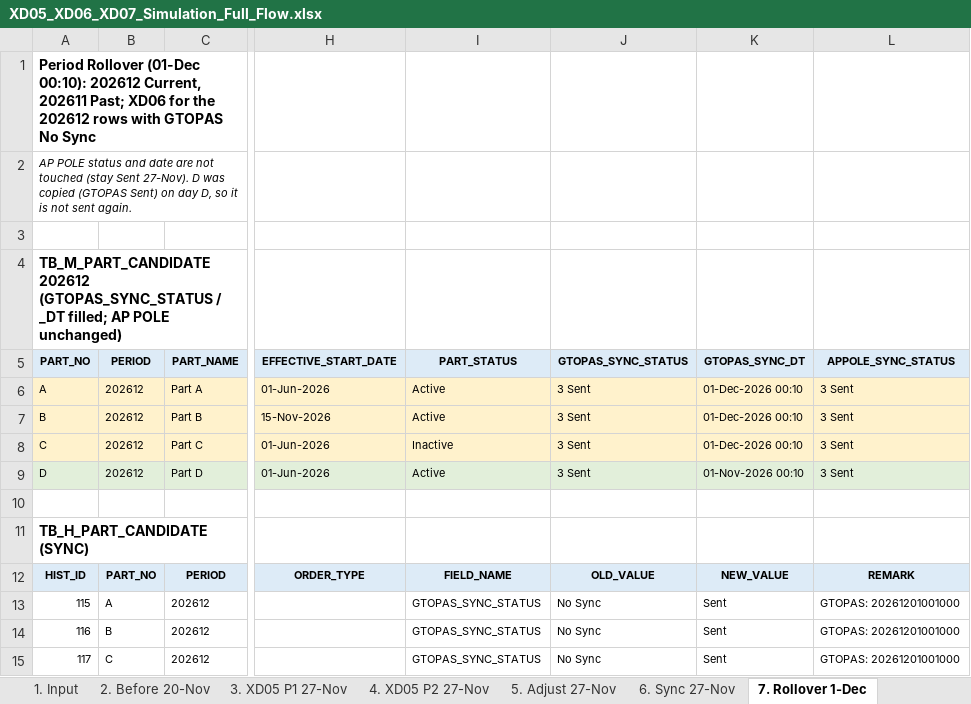
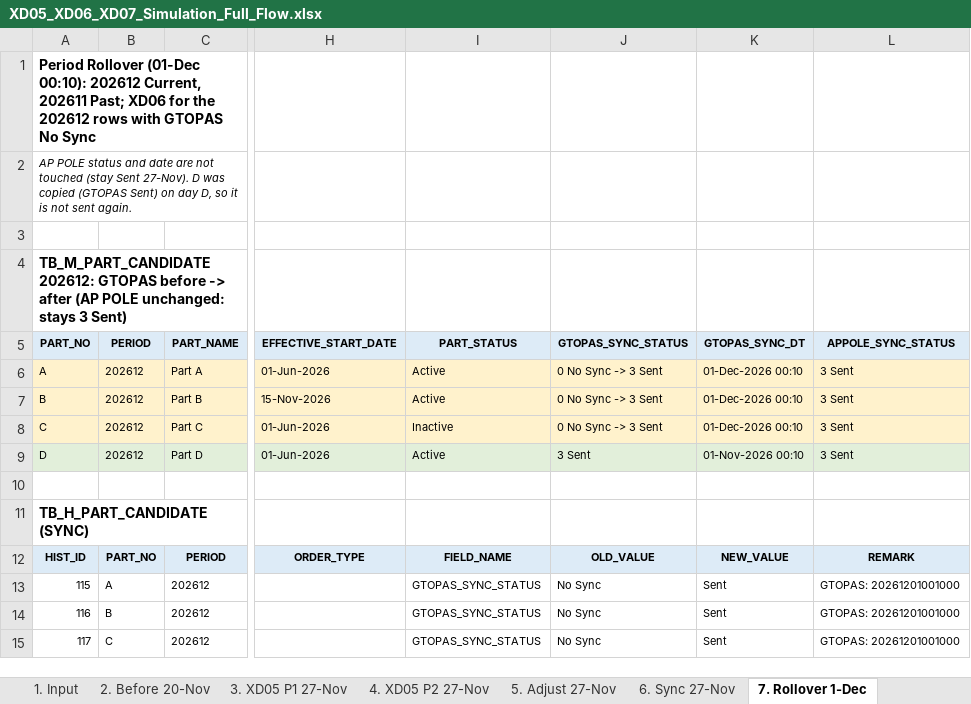
Before and after one commit to ivanrayhannn/crossdockpoc, an Excel workbook: deliverables/function_list_v2/simulation/XD05_XD06_XD07_Simulation_Full_Flow.xlsx, sheet 7. Rollover 1-Dec, drawn as a sheet; only a part is shown, gaps mark what is left out; values as stored, in another font and other column widths than the file's, no borders; the diff names each change by its address in the sheet, - before the commit and + after, or states it on an @@ line.

```diff
--- a/deliverables/function_list_v2/simulation/XD05_XD06_XD07_Simulation_Full_Flow.xlsx (sheet 7. Rollover 1-Dec)
+++ b/deliverables/function_list_v2/simulation/XD05_XD06_XD07_Simulation_Full_Flow.xlsx (sheet 7. Rollover 1-Dec)
-A4 (PART_NO): TB_M_PART_CANDIDATE 202612 (GTOPAS_SYNC_STATUS / _DT filled; AP POLE unchanged)
+A4 (PART_NO): TB_M_PART_CANDIDATE 202612: GTOPAS before -> after (AP POLE unchanged: stays 3 Sent)
-J6:J8 (GTOPAS_SYNC_STATUS): 3 Sent
+J6:J8 (GTOPAS_SYNC_STATUS): 0 No Sync -> 3 Sent
```
Also changed, not shown: sheet 6. Sync 27-Nov, 1 other file.
